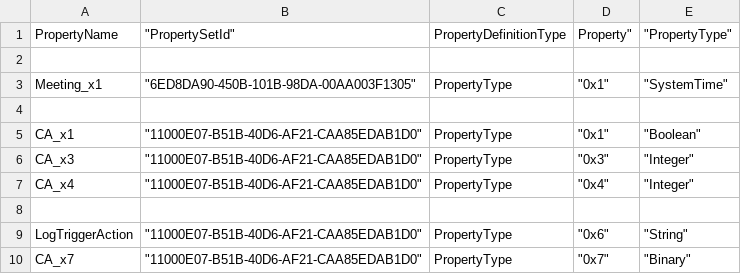
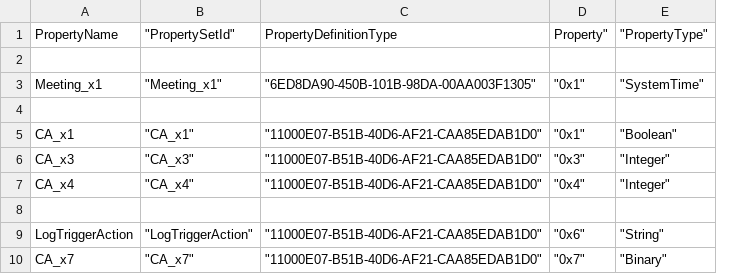
Before and after one commit to dseph/EwsEditor, a CSV file: EWSEditor/AdditionalProperties/UnknownCalendarProperties.csv, drawn as a sheet; only a part is shown; removed rows and columns are numbered as before the commit, all else as after; the diff names each change by its address in the sheet, - before the commit and + after, or states it on an @@ line.

Commit message:
Calendar search done, load property CSV for specifying properties to export - done.  Can specify additional properties to view by using a csv using the window for adding additional properties.  Can list policies on mailbox (limited).

```diff
--- a/EWSEditor/AdditionalProperties/UnknownCalendarProperties.csv
+++ b/EWSEditor/AdditionalProperties/UnknownCalendarProperties.csv
+column B, rows 1-10: "PropertySetId" |  | "Meeting_x1" |  | "CA_x1" | "CA_x3" | "CA_x4" |  | "LogTriggerAction" | "CA_x7"
-column C, rows 1-10: PropertyDefinitionType |  | PropertyType |  | PropertyType | PropertyType | PropertyType |  | PropertyType | PropertyType
-C1: "PropertySetId"
+C1: PropertyDefinitionType
```
Also changed, not shown: 26 other files.
